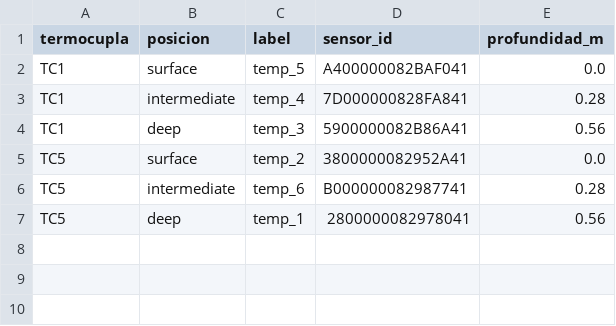
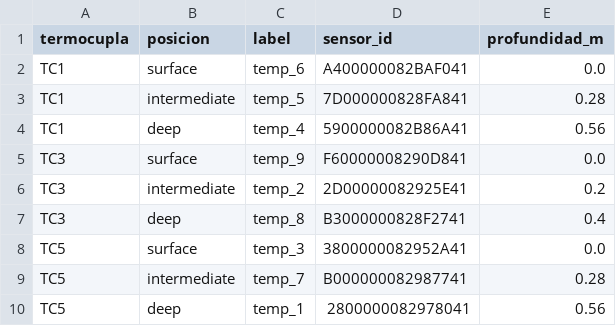
Before and after one commit to FlowHydroTech/Hidrologia-Termocuplas-BH, a CSV file: resultados_python/datos_terreno/mapeo_sensores.csv, drawn as a sheet.

```diff
--- a/resultados_python/datos_terreno/mapeo_sensores.csv
+++ b/resultados_python/datos_terreno/mapeo_sensores.csv
@@ -1,7 +1,10 @@
 termocupla,posicion,label,sensor_id,profundidad_m
-TC1,surface,temp_5,A400000082BAF041,0.0
-TC1,intermediate,temp_4,7D000000828FA841,0.28
-TC1,deep,temp_3,5900000082B86A41,0.56
-TC5,surface,temp_2,3800000082952A41,0.0
-TC5,intermediate,temp_6,B000000082987741,0.28
+TC1,surface,temp_6,A400000082BAF041,0.0
+TC1,intermediate,temp_5,7D000000828FA841,0.28
+TC1,deep,temp_4,5900000082B86A41,0.56
+TC3,surface,temp_9,F60000008290D841,0.0
+TC3,intermediate,temp_2,2D00000082925E41,0.2
+TC3,deep,temp_8,B3000000828F2741,0.4
+TC5,surface,temp_3,3800000082952A41,0.0
+TC5,intermediate,temp_7,B000000082987741,0.28
 TC5,deep,temp_1,2800000082978041,0.56
```
Also changed, not shown: resultados_python/datos_terreno/analisis_armonico.csv, resultados_python/datos_terreno/estadisticas_sensores.csv, 45 other files.
